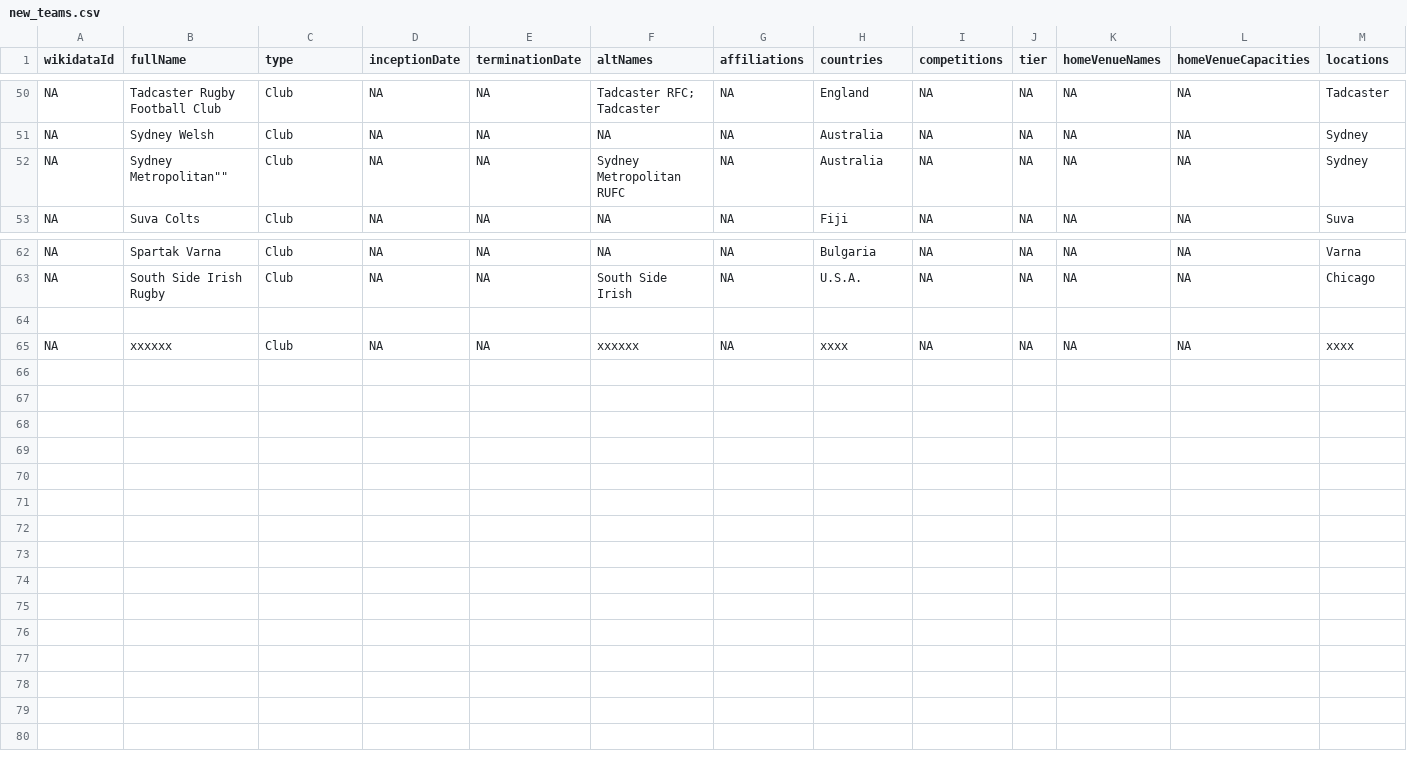
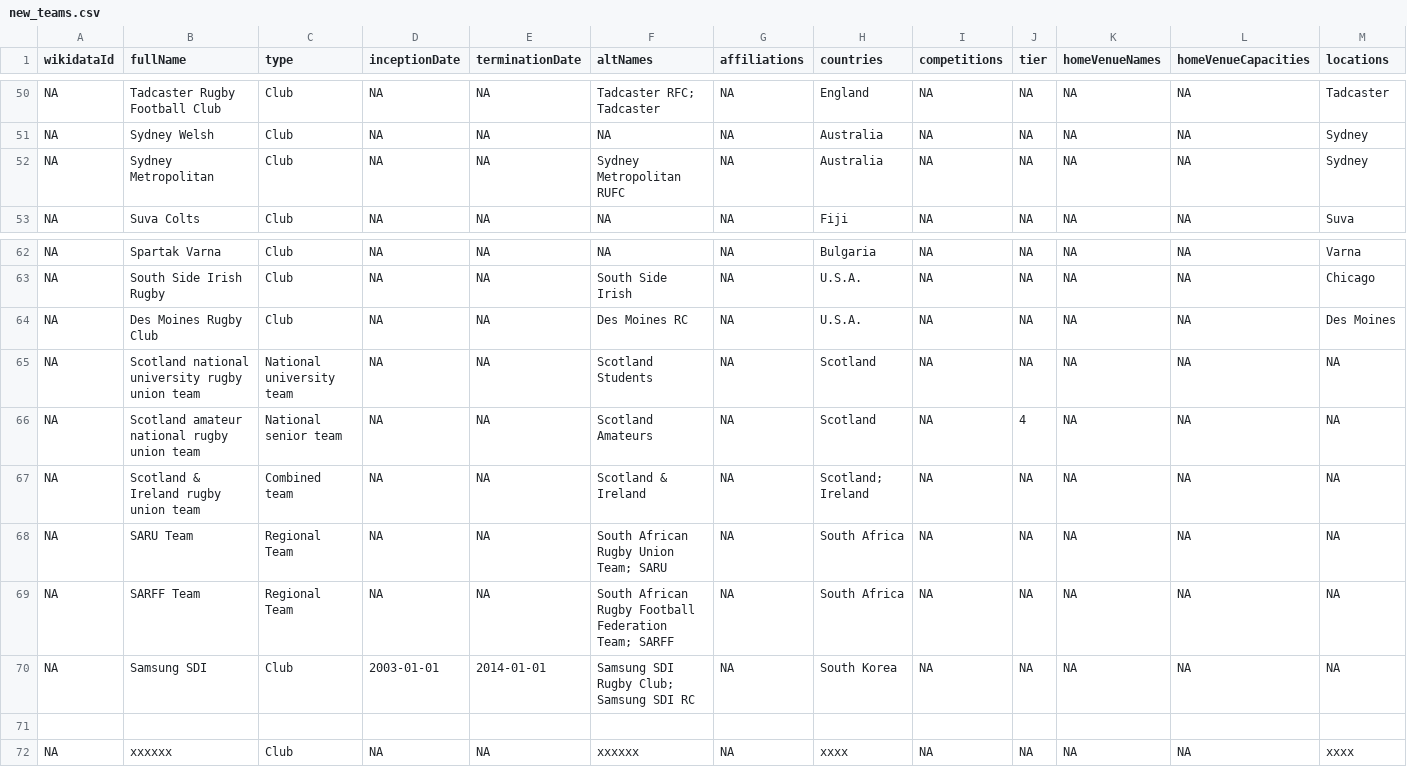
Before and after one commit to CompNet/RugbyScope, a CSV file: data/wikipedia/english/maps/new_teams.csv, drawn as a sheet; only a part is shown, gaps mark what is left out; rows hold the shown columns only; the diff names each change by its address in the sheet, - before the commit and + after, or states it on an @@ line.

Commit message:
processing EN WP unmatched team names

```diff
--- a/data/wikipedia/english/maps/new_teams.csv
+++ b/data/wikipedia/english/maps/new_teams.csv
-B52 (fullName): Sydney Metropolitan""
+B52 (fullName): Sydney Metropolitan
+row 64: NA | Des Moines Rugby Club | Club | NA | NA | Des Moines RC | NA | U.S.A. | NA | NA | NA | NA | Des Moines
+row 65: NA | Scotland national university rugby union team | National university team | NA | NA | Scotland Students | NA | Scotland | NA | NA | NA | NA | NA
+row 66: NA | Scotland amateur national rugby union team | National senior team | NA | NA | Scotland Amateurs | NA | Scotland | NA | 4 | NA | NA | NA
+row 67: NA | Scotland & Ireland rugby union team | Combined team | NA | NA | Scotland & Ireland | NA | Scotland; Ireland | NA | NA | NA | NA | NA
+row 68: NA | SARU Team | Regional Team | NA | NA | South African Rugby Union Team; SARU | NA | South Africa | NA | NA | NA | NA | NA
+row 69: NA | SARFF Team | Regional Team | NA | NA | South African Rugby Football Federation Team; SARFF | NA | South Africa | NA | NA | NA | NA | NA
+row 70: NA | Samsung SDI | Club | 2003-01-01 | 2014-01-01 | Samsung SDI Rugby Club; Samsung SDI RC | NA | South Korea | NA | NA | NA | NA | NA
```
Also changed, not shown: data/wikipedia/english/maps/name2id.csv, data/wikipedia/english/unmatched_names.csv, 1 other file.
